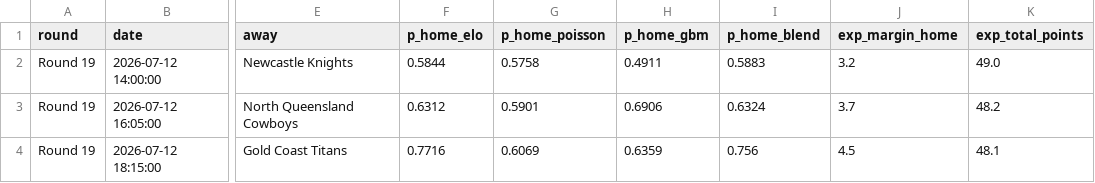
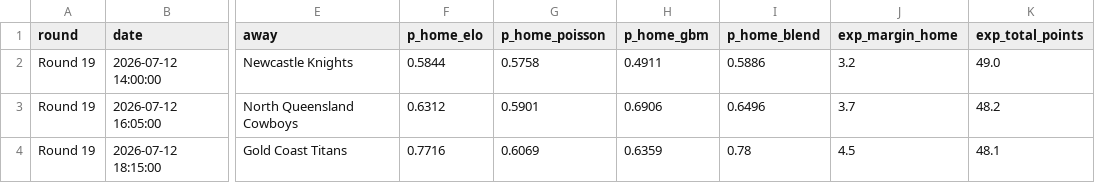
Before and after one commit to EJMC95/crypto-trading-bot, a CSV file: nrl-predictor/outputs/round_predictions.csv, drawn as a sheet; only a part is shown, gaps mark what is left out; the diff names each change by its address in the sheet, - before the commit and + after, or states it on an @@ line.

```diff
--- a/nrl-predictor/outputs/round_predictions.csv
+++ b/nrl-predictor/outputs/round_predictions.csv
-I2 (p_home_blend): 0.5883
+I2 (p_home_blend): 0.5886
-I3 (p_home_blend): 0.6324
+I3 (p_home_blend): 0.6496
-I4 (p_home_blend): 0.756
+I4 (p_home_blend): 0.78
```
Also changed, not shown: nrl-predictor/outputs/paper_ledger.csv, nrl-predictor/outputs/round_market.csv, 20 other files.
